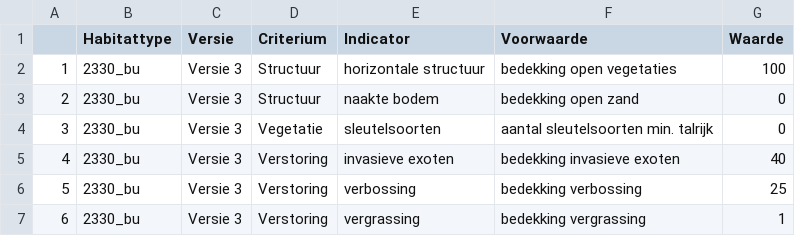
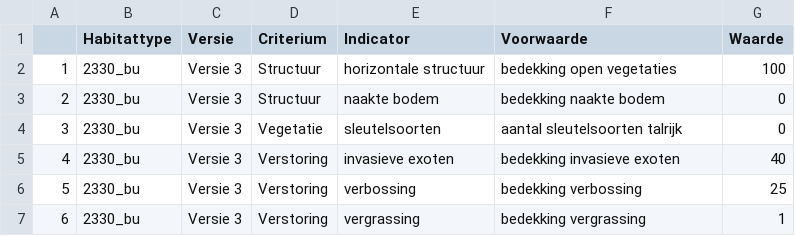
Before and after one commit to inbo/LSVI, a CSV file: inst/vbdata/resultaat2330_bu.csv, drawn as a sheet.

```diff
--- a/inst/vbdata/resultaat2330_bu.csv
+++ b/inst/vbdata/resultaat2330_bu.csv
@@ -2,4 +2,4 @@
 "1";"2330_bu";"Versie 3";"Structuur";"horizontale structuur";"bedekking open vegetaties";"100"
-"2";"2330_bu";"Versie 3";"Structuur";"naakte bodem";"bedekking open zand";"0"
-"3";"2330_bu";"Versie 3";"Vegetatie";"sleutelsoorten";"aantal sleutelsoorten min. talrijk";"0"
+"2";"2330_bu";"Versie 3";"Structuur";"naakte bodem";"bedekking naakte bodem";"0"
+"3";"2330_bu";"Versie 3";"Vegetatie";"sleutelsoorten";"aantal sleutelsoorten talrijk";"0"
 "4";"2330_bu";"Versie 3";"Verstoring";"invasieve exoten";"bedekking invasieve exoten";"40"
```
Also changed, not shown: inst/vbdata/data_voorwaarden2330_bu.csv, 5 other files.
